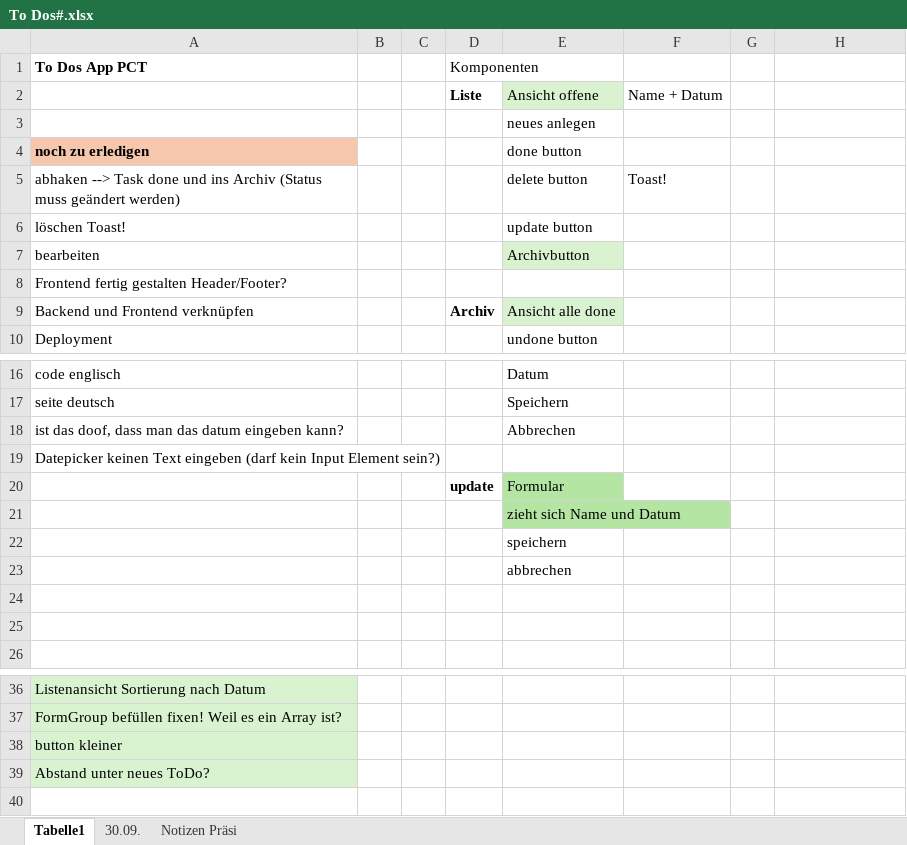
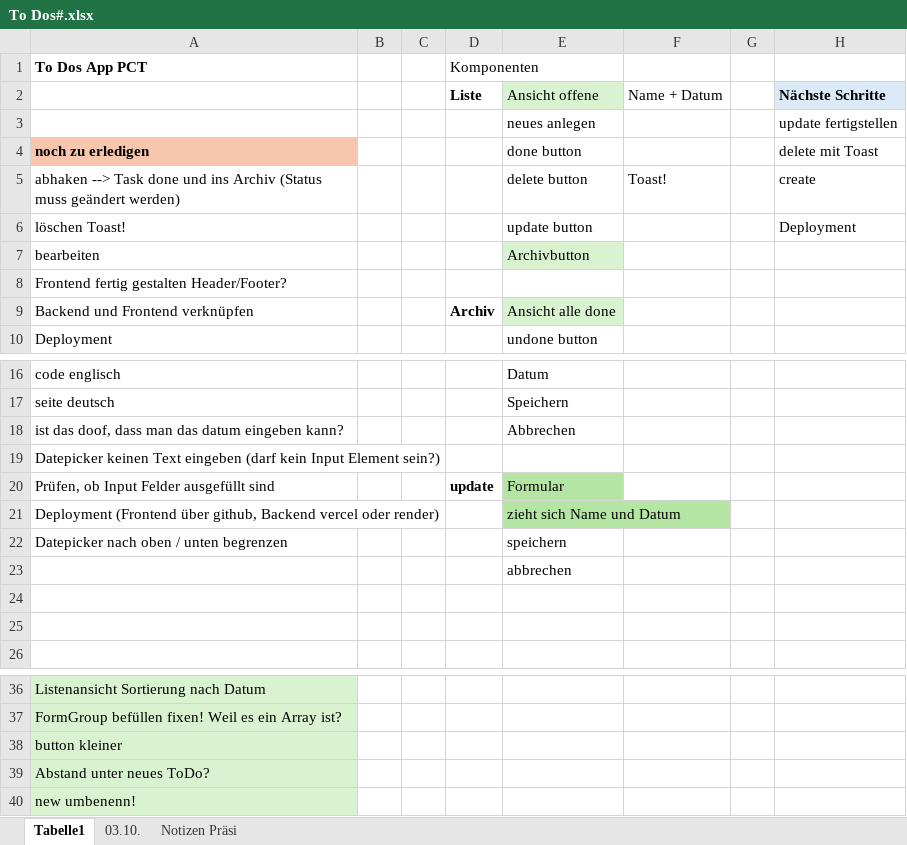
Before and after one commit to nadjastauber/PCT, an Excel workbook: To Dos#.xlsx, sheet Tabelle1, drawn as a sheet; only a part is shown, gaps mark what is left out; values as stored, in another font and other column widths than the file's, no borders; the diff names each change by its address in the sheet, - before the commit and + after, or states it on an @@ line.

```diff
--- a/To Dos#.xlsx (sheet Tabelle1)
+++ b/To Dos#.xlsx (sheet Tabelle1)
-sheet tab: 30.09.
+sheet tab: 03.10.
-H2: (empty)
+H2: Nächste Schritte
-H2 fill: none
+H2 fill: #DCEAF7
-H3: (empty)
+H3: update fertigstellen
-H4: (empty)
+H4: delete mit Toast
-H5: (empty)
+H5: create
-H6: (empty)
+H6: Deployment
-A20 (To Dos App PCT): (empty)
+A20 (To Dos App PCT): Prüfen, ob Input Felder ausgefüllt sind
-A21 (To Dos App PCT): (empty)
+A21 (To Dos App PCT): Deployment (Frontend über github, Backend vercel oder render)
-A22 (To Dos App PCT): (empty)
+A22 (To Dos App PCT): Datepicker nach oben / unten begrenzen
+row 40: new umbenenn!
```
Also changed, not shown: sheet Notizen Präsi, 5 other files.
